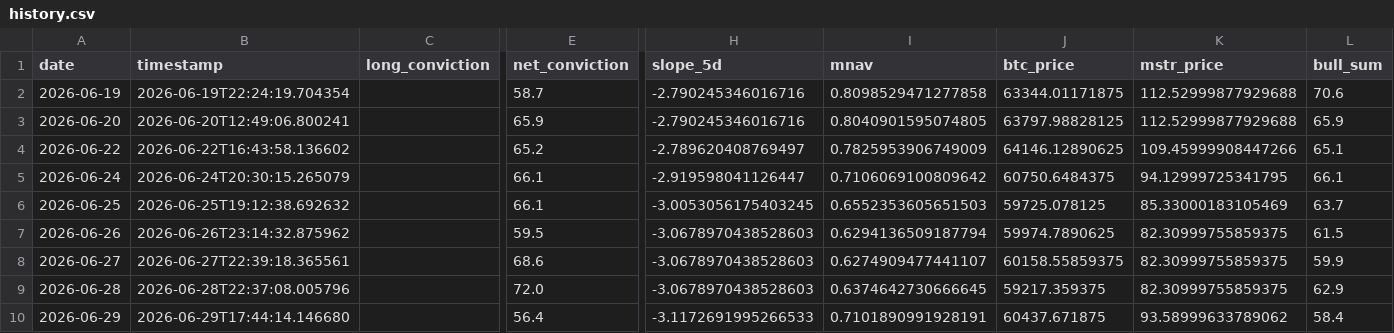
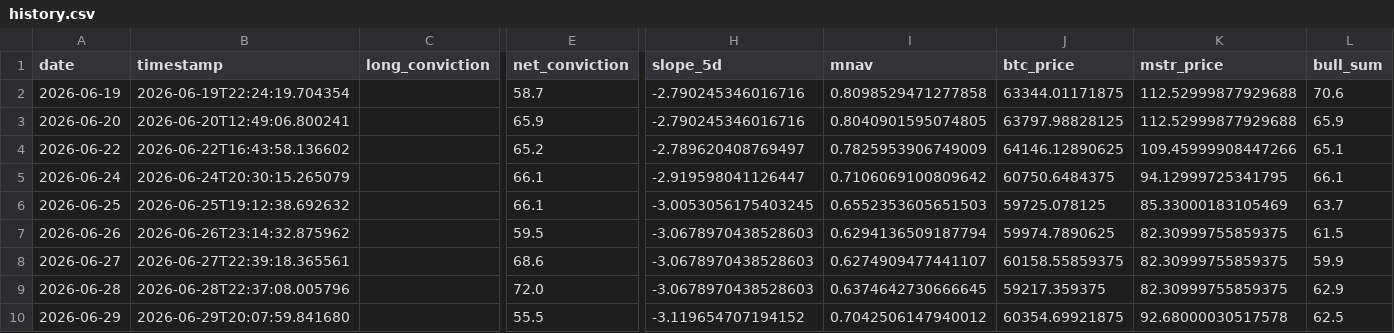
Before and after one commit to micahcranman/nassim-dashboard, a CSV file: docs/history.csv, drawn as a sheet; only a part is shown, gaps mark what is left out; the diff names each change by its address in the sheet, - before the commit and + after, or states it on an @@ line.

```diff
--- a/docs/history.csv
+++ b/docs/history.csv
-B10 (timestamp): 2026-06-29T17:44:14.146680
+B10 (timestamp): 2026-06-29T20:07:59.841680
-E10 (net_conviction): 56.4
+E10 (net_conviction): 55.5
-H10 (slope_5d): -3.1172691995266533
+H10 (slope_5d): -3.119654707194152
-I10 (mnav): 0.7101890991928191
+I10 (mnav): 0.7042506147940012
-J10 (btc_price): 60437.671875
+J10 (btc_price): 60354.69921875
-K10 (mstr_price): 93.58999633789062
+K10 (mstr_price): 92.68000030517578
-L10 (bull_sum): 58.4
+L10 (bull_sum): 62.5
```
Also changed, not shown: outputs/history.csv, 5 other files.
